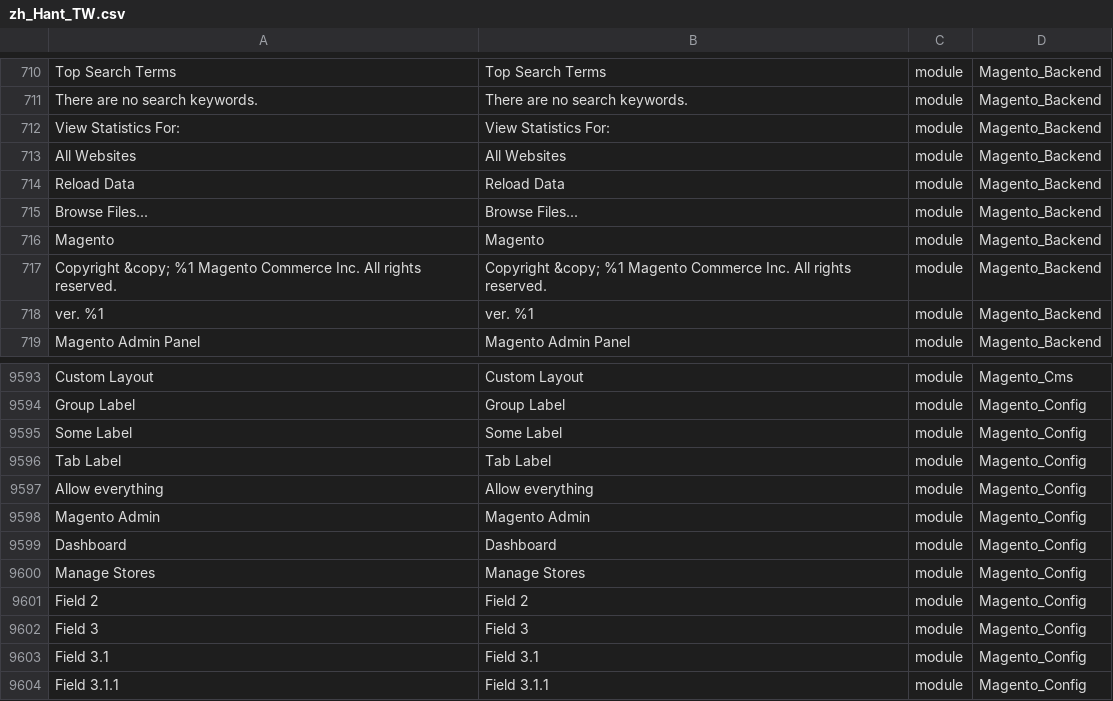
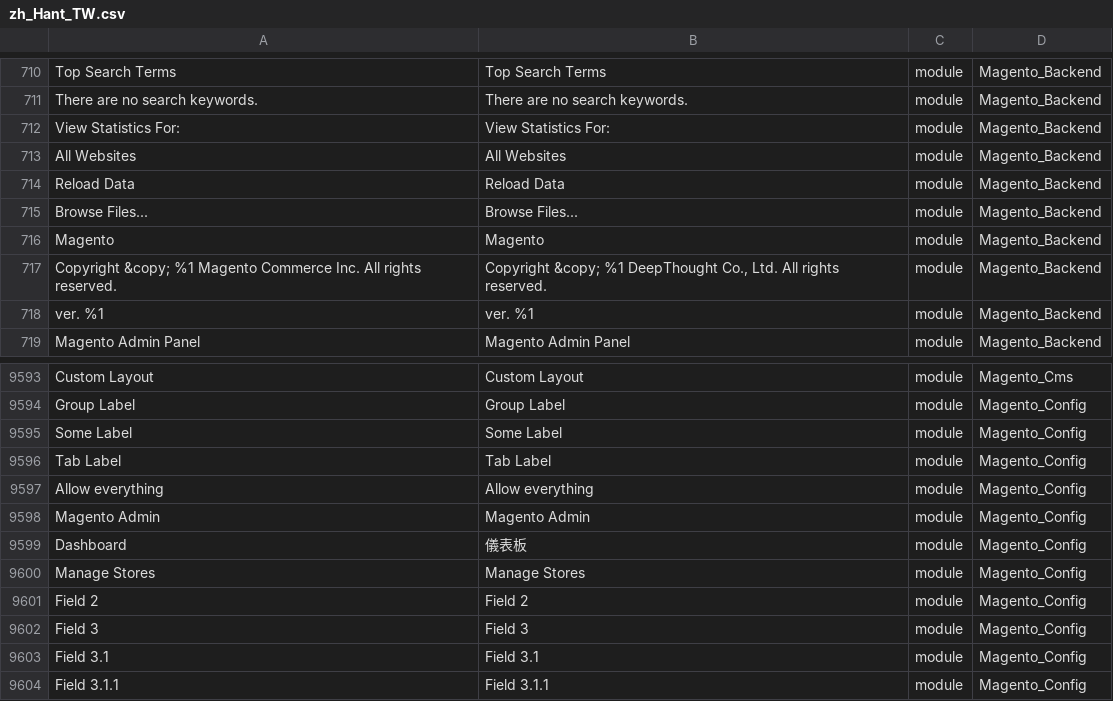
Before and after one commit to DeepThoughtTech/magento-2-chinese-taiwan-language-pack, a CSV file: zh_Hant_TW.csv, drawn as a sheet; only a part is shown, gaps mark what is left out; the diff names each change by its address in the sheet, - before the commit and + after, or states it on an @@ line.

Commit message:
修改登入畫面

```diff
--- a/zh_Hant_TW.csv
+++ b/zh_Hant_TW.csv
-B717: …&copy; %1 Magento Commerce Inc. All rights…
+B717: …&copy; %1 DeepThought Co., Ltd. All rights…
-B9599: Dashboard
+B9599: 儀表板
```
